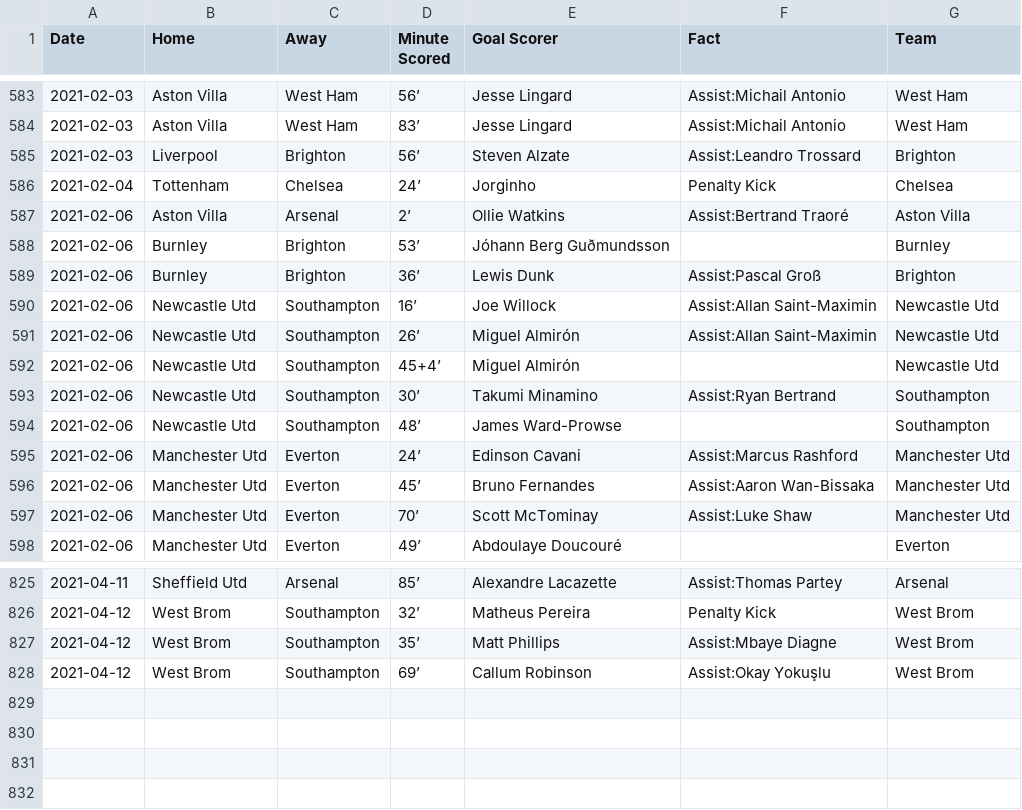
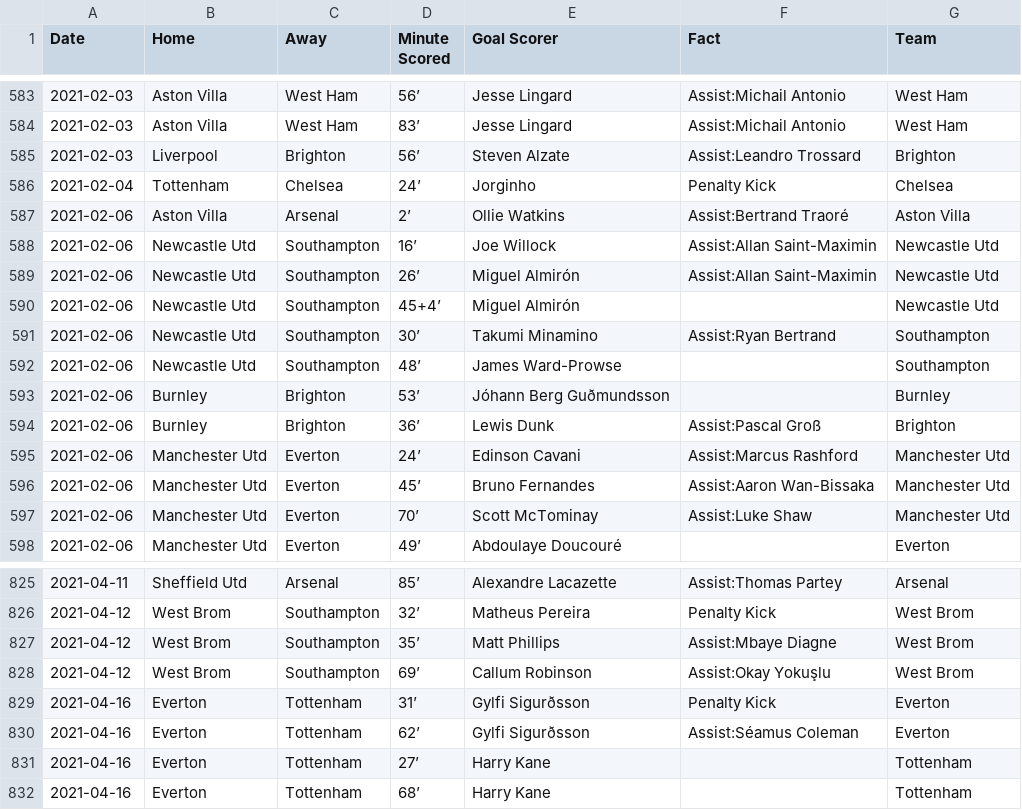
Before and after one commit to marvel308/marvel308.github.io, a CSV file: data.csv, drawn as a sheet; only a part is shown, gaps mark what is left out.

```diff
--- a/data.csv
+++ b/data.csv
@@ -587,4 +587,2 @@ Date,Home,Away,Minute Scored,Goal Scorer,Fact,Team
 2021-02-06,Aston Villa,Arsenal,2’,Ollie Watkins,Assist:Bertrand Traoré,Aston Villa
-2021-02-06,Burnley,Brighton,53’,Jóhann Berg Guðmundsson,,Burnley
-2021-02-06,Burnley,Brighton,36’,Lewis Dunk,Assist:Pascal Groß,Brighton
 2021-02-06,Newcastle Utd,Southampton,16’,Joe Willock,Assist:Allan Saint-Maximin,Newcastle Utd
@@ -594,2 +592,4 @@ Date,Home,Away,Minute Scored,Goal Scorer,Fact,Team
 2021-02-06,Newcastle Utd,Southampton,48’,James Ward-Prowse,,Southampton
+2021-02-06,Burnley,Brighton,53’,Jóhann Berg Guðmundsson,,Burnley
+2021-02-06,Burnley,Brighton,36’,Lewis Dunk,Assist:Pascal Groß,Brighton
 2021-02-06,Manchester Utd,Everton,24’,Edinson Cavani,Assist:Marcus Rashford,Manchester Utd
@@ -828 +828,5 @@ Date,Home,Away,Minute Scored,Goal Scorer,Fact,Team
 2021-04-12,West Brom,Southampton,69’,Callum Robinson,Assist:Okay Yokuşlu,West Brom
+2021-04-16,Everton,Tottenham,31’,Gylfi Sigurðsson,Penalty Kick,Everton
+2021-04-16,Everton,Tottenham,62’,Gylfi Sigurðsson,Assist:Séamus Coleman,Everton
+2021-04-16,Everton,Tottenham,27’,Harry Kane,,Tottenham
+2021-04-16,Everton,Tottenham,68’,Harry Kane,,Tottenham
```
Also changed, not shown: critical_data.csv.
